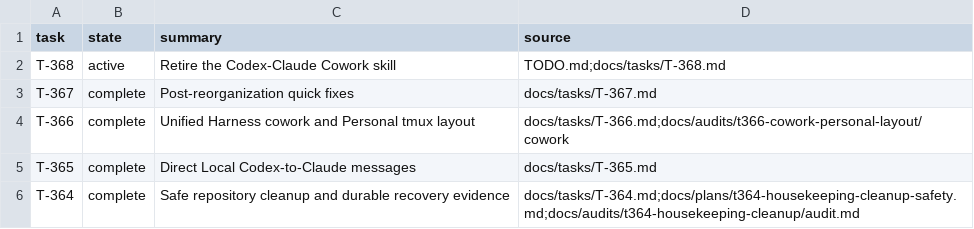
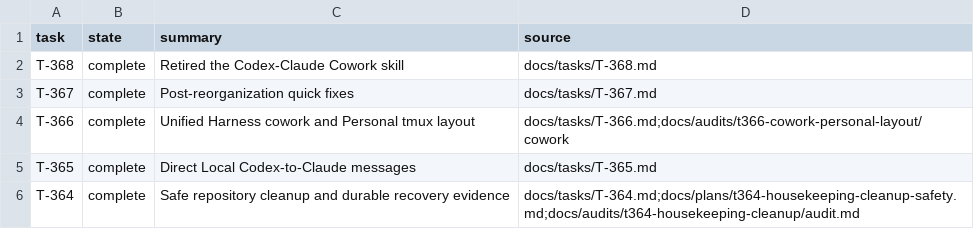
Before and after one commit to rioyokotalab/harness, a TSV file: docs/tasks/index.tsv, drawn as a sheet; only a part is shown.

Commit message:
Close T-368 Cowork retirement (#549)
Co-authored-by: harness-test <harness-test.invalid>

```diff
--- a/docs/tasks/index.tsv
+++ b/docs/tasks/index.tsv
@@ -1,3 +1,3 @@
 task	state	summary	source
-T-368	active	Retire the Codex-Claude Cowork skill	TODO.md;docs/tasks/T-368.md
+T-368	complete	Retired the Codex-Claude Cowork skill	docs/tasks/T-368.md
 T-367	complete	Post-reorganization quick fixes	docs/tasks/T-367.md
```
Also changed, not shown: 2 other files.
